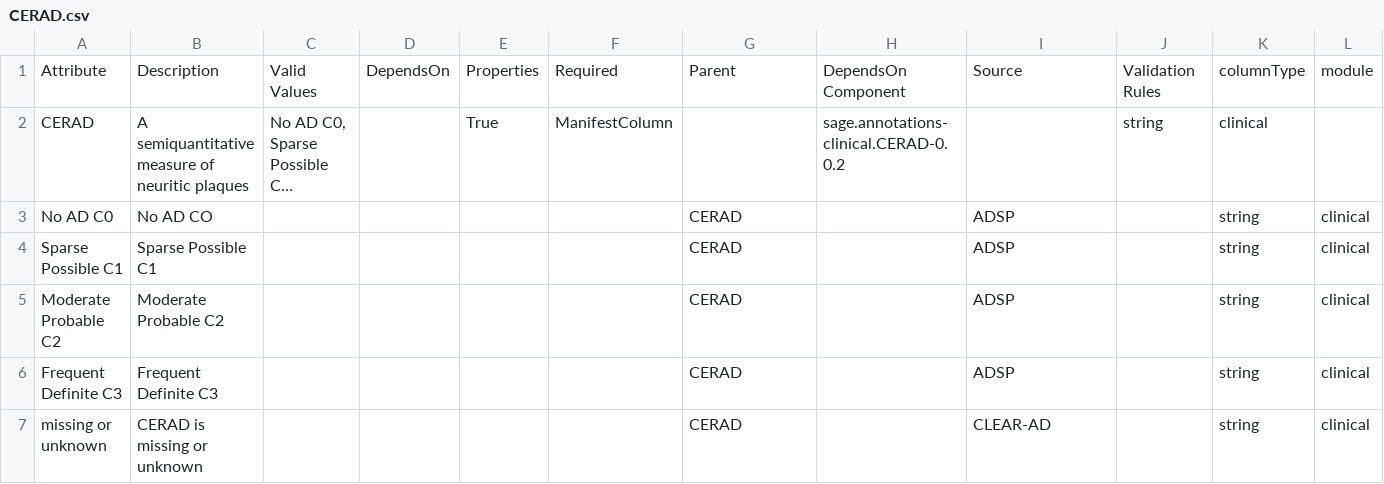
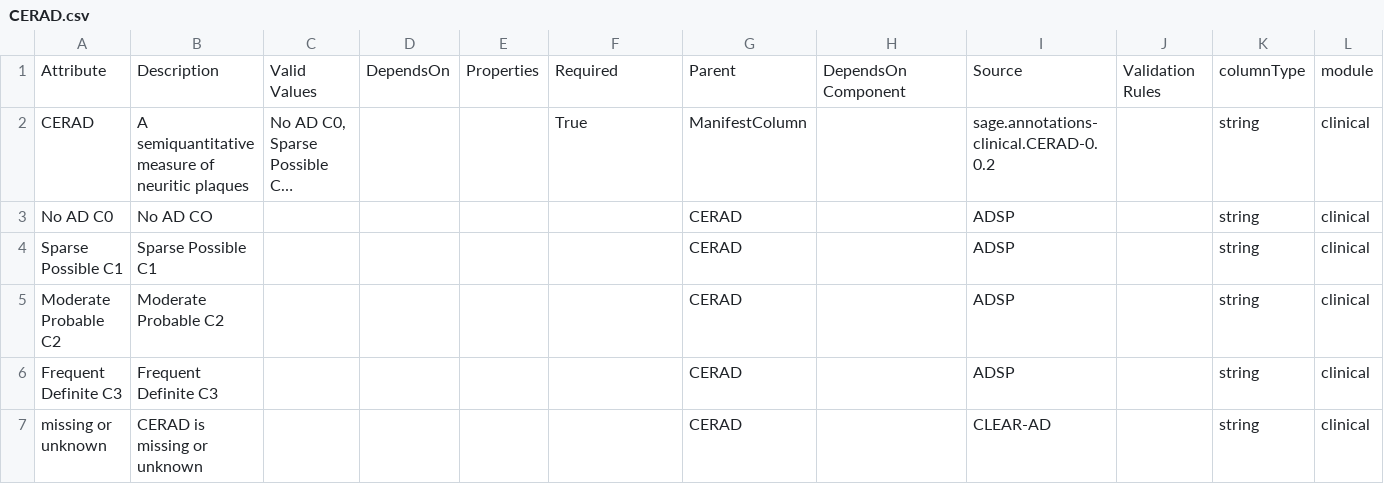
Before and after one commit to adknowledgeportal/data-models, a CSV file: modules/clinical/CERAD.csv, drawn as a sheet; long unchanged cells end in …; the diff names each change by its address in the sheet, - before the commit and + after, or states it on an @@ line.

```diff
--- a/modules/clinical/CERAD.csv
+++ b/modules/clinical/CERAD.csv
-E2: True
+E2: (empty)
-F2: ManifestColumn
+F2: True
-G2: (empty)
+G2: ManifestColumn
-H2: sage.annotations-clinical.CERAD-0.0.2
+H2: (empty)
-I2: (empty)
+I2: sage.annotations-clinical.CERAD-0.0.2
-J2: string
+J2: (empty)
-K2: clinical
+K2: string
-L2: (empty)
+L2: clinical
```
Also changed, not shown: modules/clinical/Braak.csv, modules/clinical/TDP43.csv.
